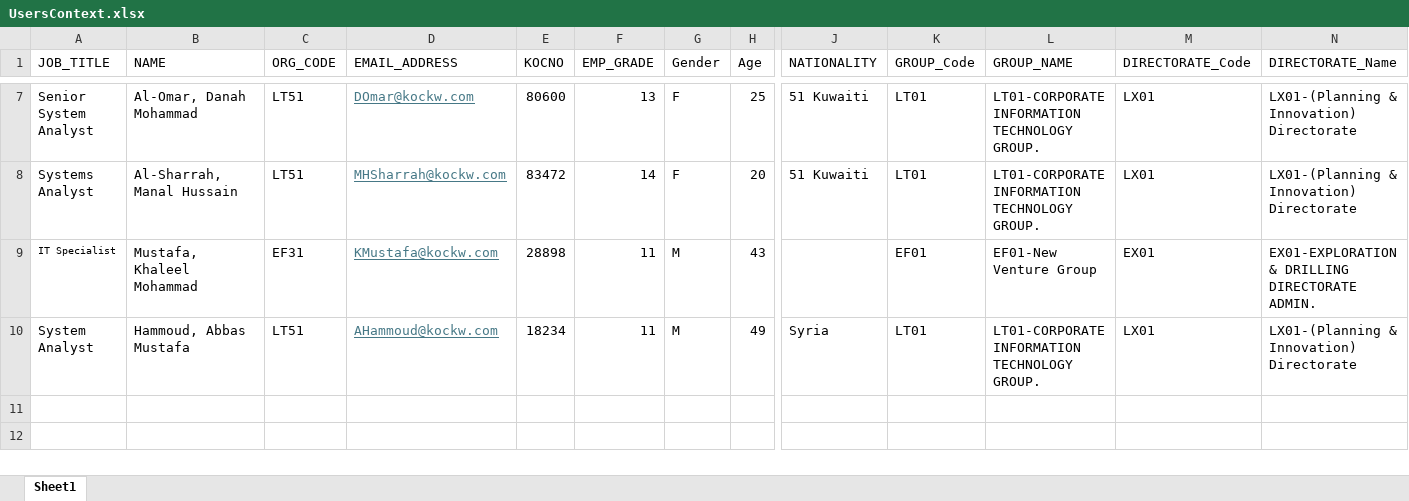
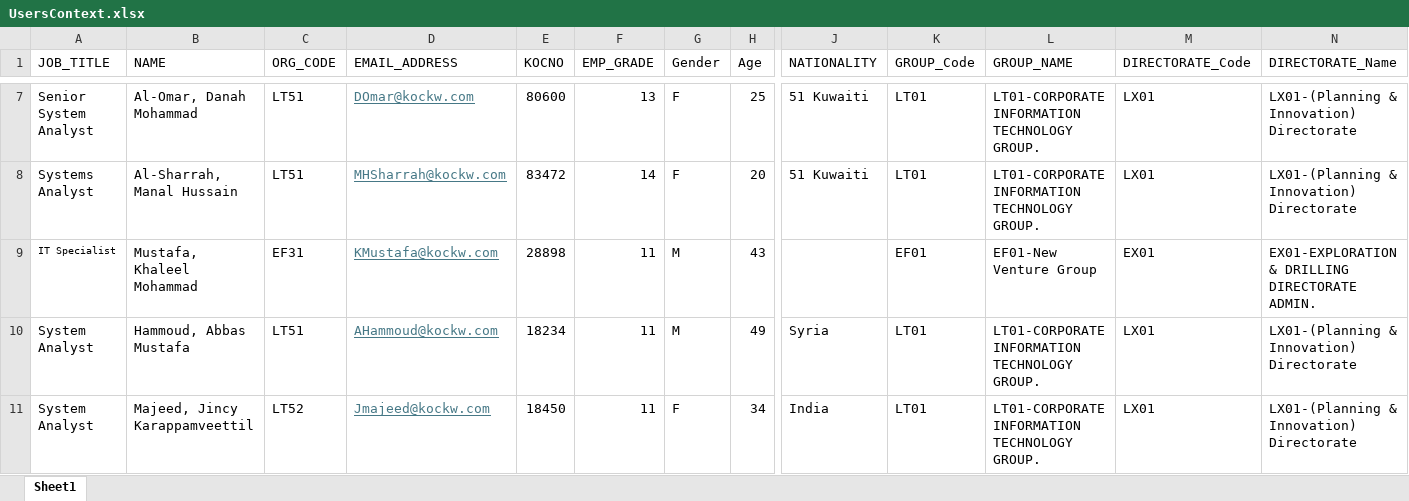
Before and after one commit to hhammoud1/UserContext, an Excel workbook: UsersContext.xlsx, sheet Sheet1, drawn as a sheet; only a part is shown, gaps mark what is left out; values as stored, in another font and other column widths than the file's, no borders; table styles not drawn; rows hold the shown columns only; the diff names each change by its address in the sheet, - before the commit and + after, or states it on an @@ line.

Commit message:
Add files via upload

```diff
--- a/UsersContext.xlsx (sheet Sheet1)
+++ b/UsersContext.xlsx (sheet Sheet1)
+row 11: System Analyst | Majeed, Jincy Karappamveettil | LT52 | Jmajeed@kockw.com | 18450 | 11 | F | 34 | India | LT01 | LT01-CORPORATE INFORMATION TECHNOLOGY GROUP. | LX01 | LX01-(Planning & Innovation) Directorate
```
